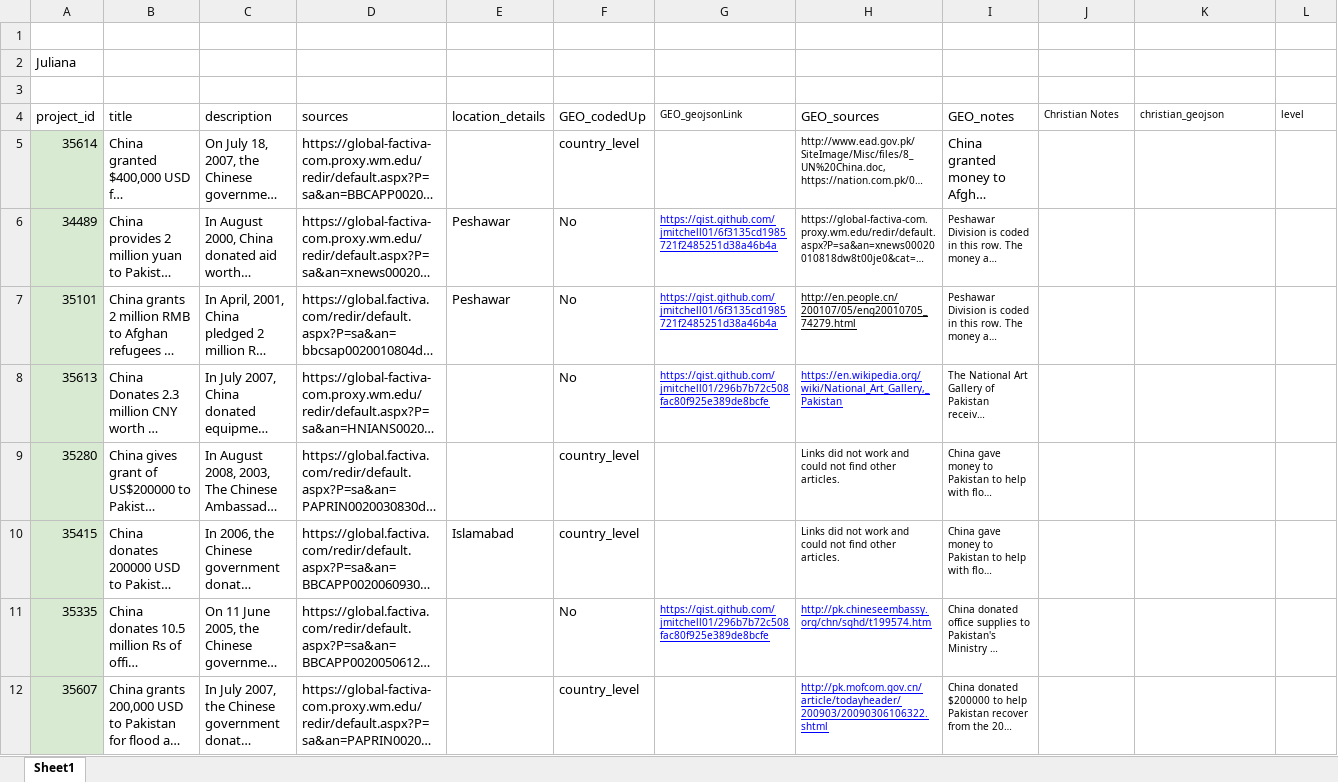
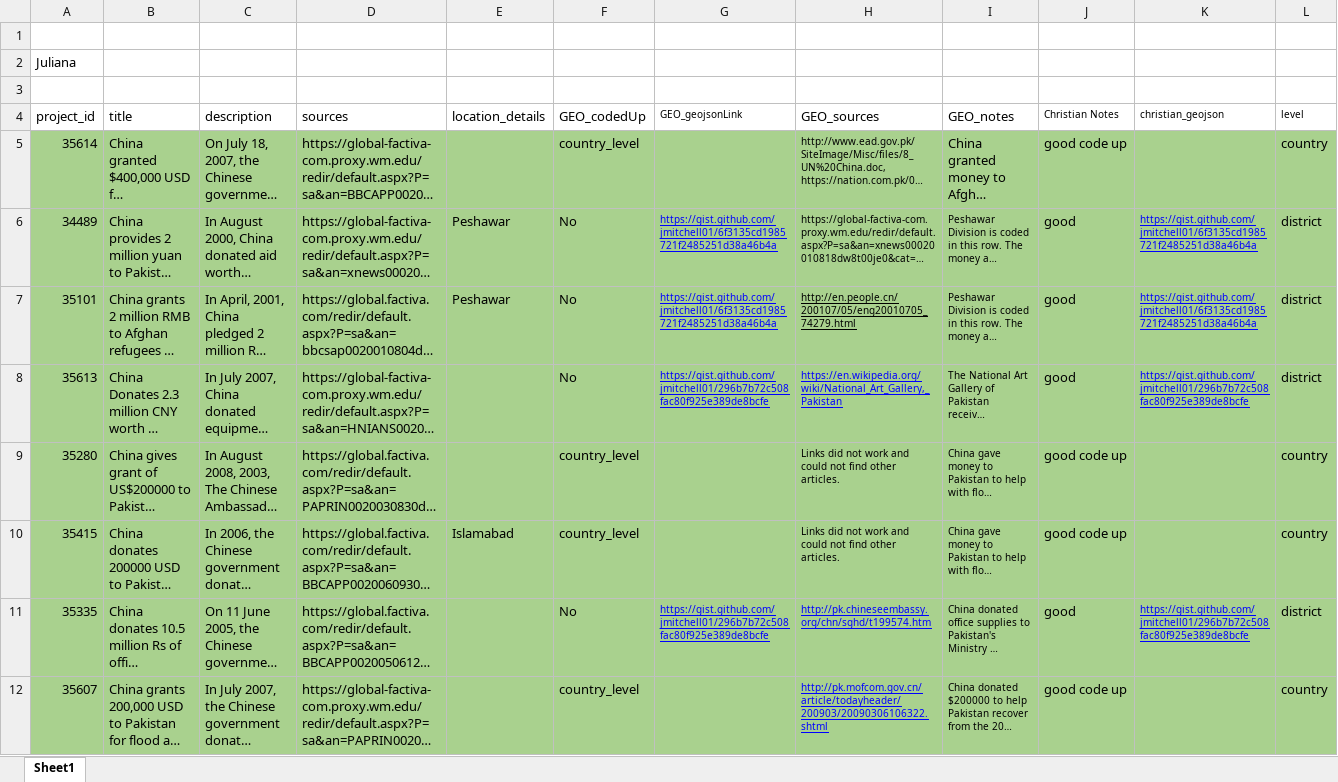
Before and after one commit to cbaehr/SCA-Geocoding, an Excel workbook: Pakistan/pakistan_master.xlsx, sheet Sheet1, drawn as a sheet; only a part is shown; long unchanged cells end in …; values as stored, in another font and other column widths than the file's, no borders; the diff covers the shown part only; the diff names each change by its address in the sheet, - before the commit and + after, or states it on an @@ line.

Commit message:
Update pakistan_master.xlsx

```diff
--- a/Pakistan/pakistan_master.xlsx (sheet Sheet1)
+++ b/Pakistan/pakistan_master.xlsx (sheet Sheet1)
-A5:A12 fill: #D9EAD3
+A5:A12 fill: #A9D18E
-B5:L12 fill: none
+B5:L12 fill: #A9D18E
-J5 (Christian Notes): (empty)
+J5 (Christian Notes): good code up
-L5 (level): (empty)
+L5 (level): country
-J6:J8 (Christian Notes): (empty)
+J6:J8 (Christian Notes): good
-K6:K7 (christian_geojson): (empty)
+K6:K7 (christian_geojson): https://gist.github.com/jmitchell01/6f3135cd1985721f2485251d38a46b4a
-L6:L8 (level): (empty)
+L6:L8 (level): district
-K8 (christian_geojson): (empty)
+K8 (christian_geojson): https://gist.github.com/jmitchell01/296b7b72c508fac80f925e389de8bcfe
-J9:J10 (Christian Notes): (empty)
+J9:J10 (Christian Notes): good code up
-L9:L10 (level): (empty)
+L9:L10 (level): country
-J11 (Christian Notes): (empty)
+J11 (Christian Notes): good
-K11 (christian_geojson): (empty)
+K11 (christian_geojson): https://gist.github.com/jmitchell01/296b7b72c508fac80f925e389de8bcfe
-L11 (level): (empty)
+L11 (level): district
-J12 (Christian Notes): (empty)
+J12 (Christian Notes): good code up
-L12 (level): (empty)
+L12 (level): country
```
Also changed, not shown: 17 edited cells and cell formats elsewhere in this sheet.
